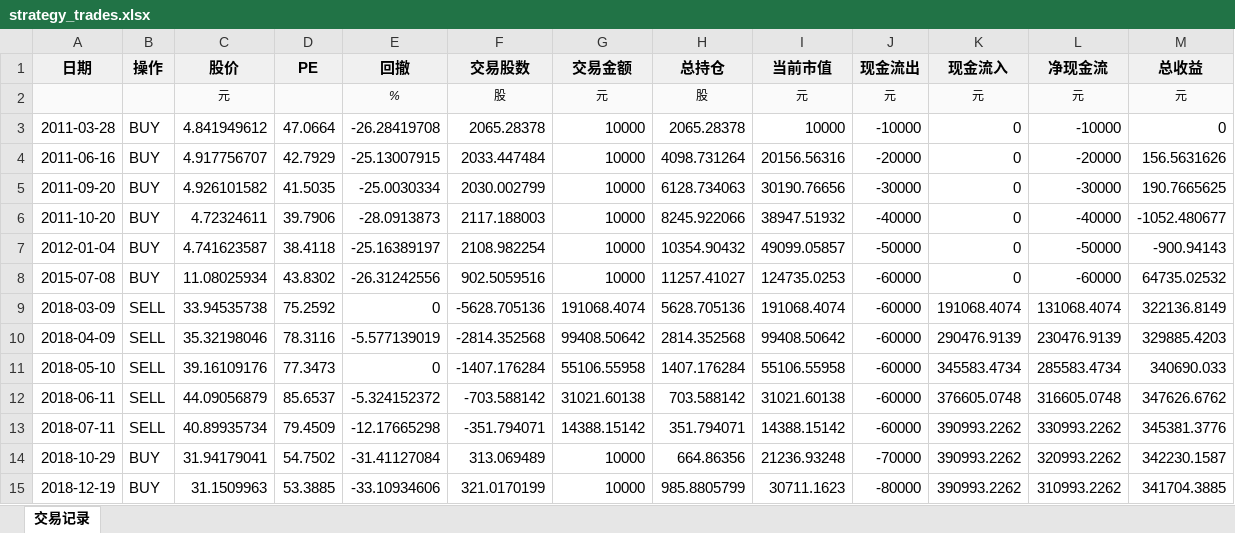
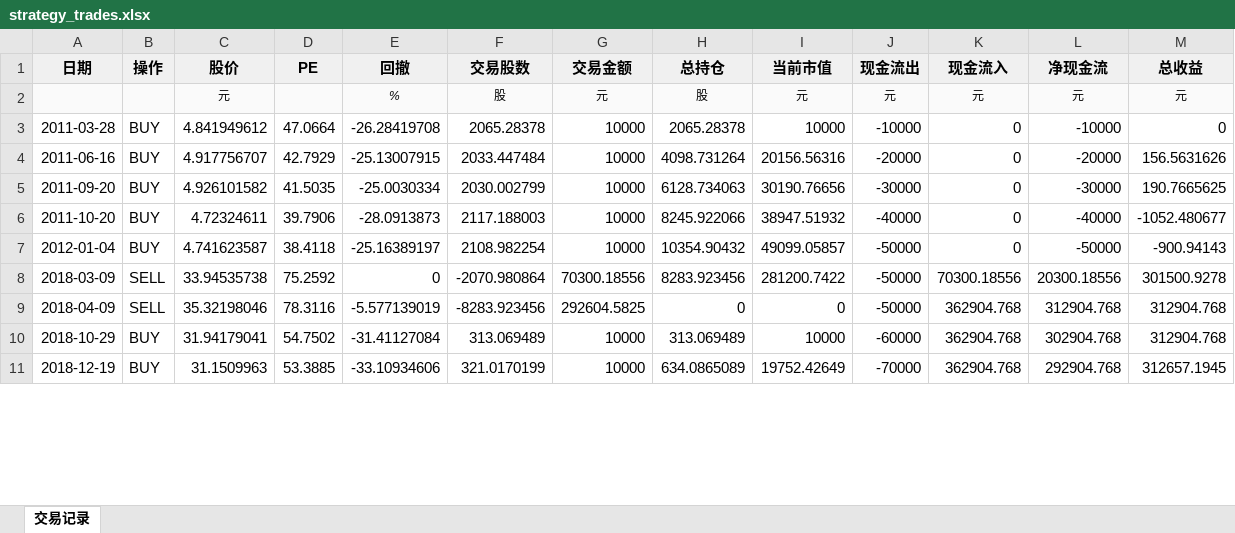
Before and after one commit to vcuteym/hengrui-trading-algorithm, an Excel workbook: report/strategy_trades.xlsx, sheet 交易记录, drawn as a sheet; only a part is shown; values as stored, in another font and other column widths than the file's, no borders; removed rows and columns are numbered as before the commit, all else as after; the diff covers the shown part only; the diff names each change by its address in the sheet, - before the commit and + after, or states it on an @@ line.

```diff
--- a/report/strategy_trades.xlsx (sheet 交易记录)
+++ b/report/strategy_trades.xlsx (sheet 交易记录)
-row 8: 2015-07-08 | BUY | 11.08025934 | 43.8302 | -26.31242556 | 902.5059516 | 10000 | 11257.41027 | 124735.0253 | -60000 | 0 | -60000 | 64735.02532
-F8 (交易股数): -5628.705136
+F8 (交易股数): -2070.980864
-G8 (交易金额): 191068.4074
+G8 (交易金额): 70300.18556
-H8 (总持仓): 5628.705136
+H8 (总持仓): 8283.923456
-I8 (当前市值): 191068.4074
+I8 (当前市值): 281200.7422
-J8:J9 (现金流出): -60000
+J8:J9 (现金流出): -50000
-K8 (现金流入): 191068.4074
+K8 (现金流入): 70300.18556
-L8 (净现金流): 131068.4074
+L8 (净现金流): 20300.18556
-M8 (总收益): 322136.8149
+M8 (总收益): 301500.9278
-F9 (交易股数): -2814.352568
+F9 (交易股数): -8283.923456
-G9 (交易金额): 99408.50642
+G9 (交易金额): 292604.5825
-H9 (总持仓): 2814.352568
+H9 (总持仓): 0
-I9 (当前市值): 99408.50642
+I9 (当前市值): 0
-K9 (现金流入): 290476.9139
+K9 (现金流入): 362904.768
-L9 (净现金流): 230476.9139
+L9 (净现金流): 312904.768
-M9 (总收益): 329885.4203
+M9 (总收益): 312904.768
-row 11: 2018-05-10 | SELL | 39.16109176 | 77.3473 | 0 | -1407.176284 | 55106.55958 | 1407.176284 | 55106.55958 | -60000 | 345583.4734 | 285583.4734 | 340690.033
-row 12: 2018-06-11 | SELL | 44.09056879 | 85.6537 | -5.324152372 | -703.588142 | 31021.60138 | 703.588142 | 31021.60138 | -60000 | 376605.0748 | 316605.0748 | 347626.6762
-row 13: 2018-07-11 | SELL | 40.89935734 | 79.4509 | -12.17665298 | -351.794071 | 14388.15142 | 351.794071 | 14388.15142 | -60000 | 390993.2262 | 330993.2262 | 345381.3776
-H10 (总持仓): 664.86356
+H10 (总持仓): 313.069489
-I10 (当前市值): 21236.93248
+I10 (当前市值): 10000
-J10 (现金流出): -70000
+J10 (现金流出): -60000
-K10:K11 (现金流入): 390993.2262
+K10:K11 (现金流入): 362904.768
-L10 (净现金流): 320993.2262
+L10 (净现金流): 302904.768
-M10 (总收益): 342230.1587
+M10 (总收益): 312904.768
-H11 (总持仓): 985.8805799
+H11 (总持仓): 634.0865089
-I11 (当前市值): 30711.1623
+I11 (当前市值): 19752.42649
-J11 (现金流出): -80000
+J11 (现金流出): -70000
-L11 (净现金流): 310993.2262
+L11 (净现金流): 292904.768
-M11 (总收益): 341704.3885
+M11 (总收益): 312657.1945
```
Also changed, not shown: 34 removed rows and 80 edited cells elsewhere in this sheet, report/strategy_trades_enhanced.xlsx, 19 other files.
